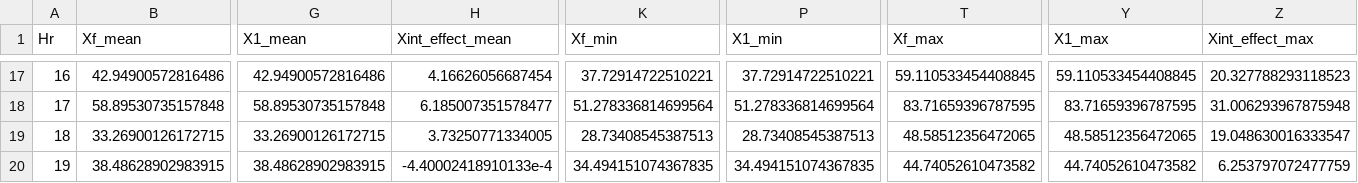
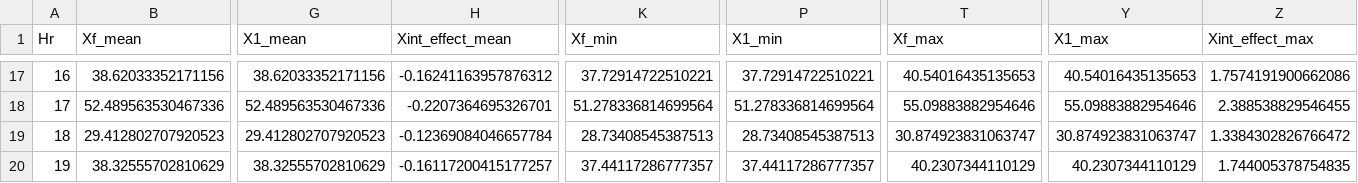
Before and after one commit to mjulian55/SmartCharge, a CSV file: Results/Destination_Centers_PDC1S_Demand_Summary.csv, drawn as a sheet; only a part is shown, gaps mark what is left out; the diff covers the shown part only; the diff names each change by its address in the sheet, - before the commit and + after, or states it on an @@ line.

```diff
--- a/Results/Destination_Centers_PDC1S_Demand_Summary.csv
+++ b/Results/Destination_Centers_PDC1S_Demand_Summary.csv
-B17 (Xf_mean): 42.94900572816486
+B17 (Xf_mean): 38.62033352171156
-G17 (X1_mean): 42.94900572816486
+G17 (X1_mean): 38.62033352171156
-H17 (Xint_effect_mean): 4.16626056687454
+H17 (Xint_effect_mean): -0.16241163957876312
-T17 (Xf_max): 59.110533454408845
+T17 (Xf_max): 40.54016435135653
-Y17 (X1_max): 59.110533454408845
+Y17 (X1_max): 40.54016435135653
-Z17 (Xint_effect_max): 20.327788293118523
+Z17 (Xint_effect_max): 1.7574191900662086
-B18 (Xf_mean): 58.89530735157848
+B18 (Xf_mean): 52.489563530467336
-G18 (X1_mean): 58.89530735157848
+G18 (X1_mean): 52.489563530467336
-H18 (Xint_effect_mean): 6.185007351578477
+H18 (Xint_effect_mean): -0.2207364695326701
-T18 (Xf_max): 83.71659396787595
+T18 (Xf_max): 55.09883882954646
-Y18 (X1_max): 83.71659396787595
+Y18 (X1_max): 55.09883882954646
-Z18 (Xint_effect_max): 31.006293967875948
+Z18 (Xint_effect_max): 2.388538829546455
-B19 (Xf_mean): 33.26900126172715
+B19 (Xf_mean): 29.412802707920523
-G19 (X1_mean): 33.26900126172715
+G19 (X1_mean): 29.412802707920523
-H19 (Xint_effect_mean): 3.73250771334005
+H19 (Xint_effect_mean): -0.12369084046657784
-T19 (Xf_max): 48.58512356472065
+T19 (Xf_max): 30.874923831063747
-Y19 (X1_max): 48.58512356472065
+Y19 (X1_max): 30.874923831063747
-Z19 (Xint_effect_max): 19.048630016333547
+Z19 (Xint_effect_max): 1.3384302826766472
-B20 (Xf_mean): 38.48628902983915
+B20 (Xf_mean): 38.32555702810629
-G20 (X1_mean): 38.48628902983915
+G20 (X1_mean): 38.32555702810629
-H20 (Xint_effect_mean): -4.40002418910133e-4
+H20 (Xint_effect_mean): -0.16117200415177257
-K20 (Xf_min): 34.494151074367835
+K20 (Xf_min): 37.44117286777357
-P20 (X1_min): 34.494151074367835
+P20 (X1_min): 37.44117286777357
-T20 (Xf_max): 44.74052610473582
+T20 (Xf_max): 40.2307344110129
-Y20 (X1_max): 44.74052610473582
+Y20 (X1_max): 40.2307344110129
-Z20 (Xint_effect_max): 6.253797072477759
+Z20 (Xint_effect_max): 1.744005378754835
```
Also changed, not shown: 160 edited cells elsewhere in this file.
